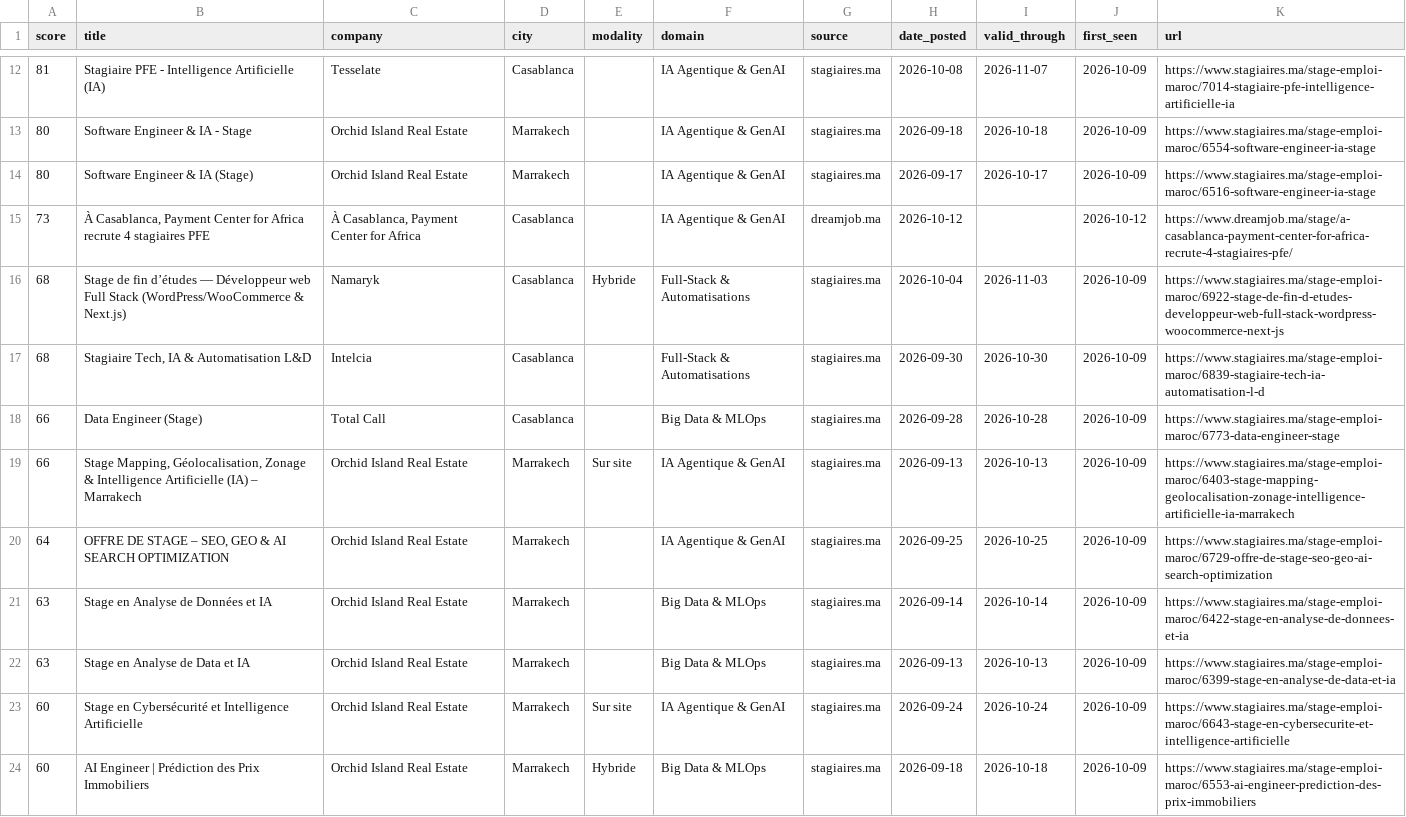
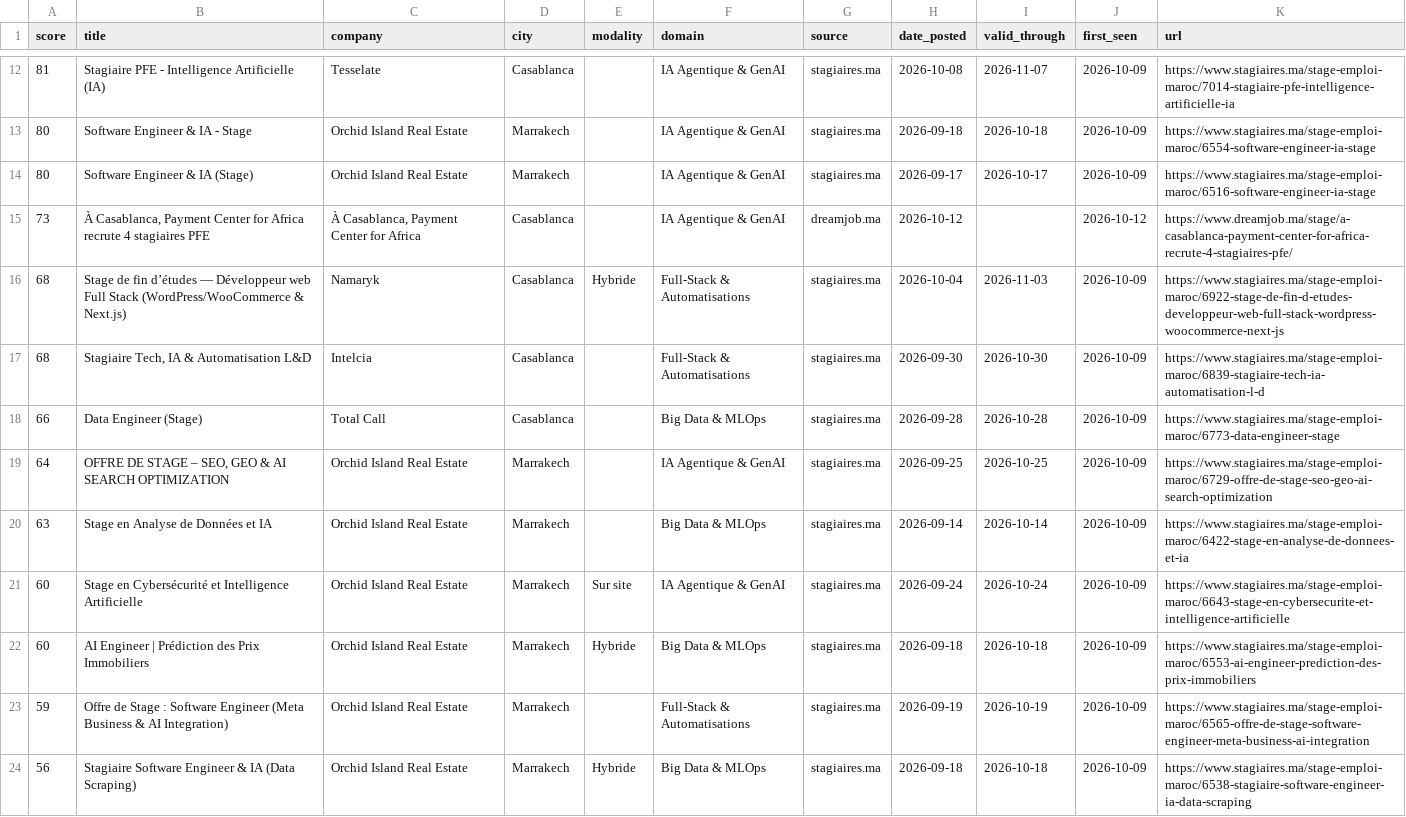
Before and after one commit to ZAKARIAE48CHELLE/stage-radar, a CSV file: app/public/data/offers.csv, drawn as a sheet; only a part is shown, gaps mark what is left out; the shorter side is filled out with more unchanged rows.

```diff
--- a/app/public/data/offers.csv
+++ b/app/public/data/offers.csv
@@ -18,6 +18,4 @@
 66,Data Engineer (Stage),Total Call,Casablanca,,Big Data & MLOps,stagiaires.ma,2026-09-28,2026-10-28,2026-10-09,https://www.stagiaires.ma/stage-emploi-maroc/6773-data-engineer-stage
-66,"Stage Mapping, Géolocalisation, Zonage & Intelligence Artificielle (IA) – Marrakech",Orchid Island Real Estate,Marrakech,Sur site,IA Agentique & GenAI,stagiaires.ma,2026-09-13,2026-10-13,2026-10-09,https://www.stagiaires.ma/stage-emploi-maroc/6403-stage-mapping-geolocalisation-zonage-intelligence-artificielle-ia-marrakech
 64,"OFFRE DE STAGE – SEO, GEO & AI SEARCH OPTIMIZATION",Orchid Island Real Estate,Marrakech,,IA Agentique & GenAI,stagiaires.ma,2026-09-25,2026-10-25,2026-10-09,https://www.stagiaires.ma/stage-emploi-maroc/6729-offre-de-stage-seo-geo-ai-search-optimization
 63,Stage en Analyse de Données et IA,Orchid Island Real Estate,Marrakech,,Big Data & MLOps,stagiaires.ma,2026-09-14,2026-10-14,2026-10-09,https://www.stagiaires.ma/stage-emploi-maroc/6422-stage-en-analyse-de-donnees-et-ia
-63,Stage en Analyse de Data et IA,Orchid Island Real Estate,Marrakech,,Big Data & MLOps,stagiaires.ma,2026-09-13,2026-10-13,2026-10-09,https://www.stagiaires.ma/stage-emploi-maroc/6399-stage-en-analyse-de-data-et-ia
 60,Stage en Cybersécurité et Intelligence Artificielle,Orchid Island Real Estate,Marrakech,Sur site,IA Agentique & GenAI,stagiaires.ma,2026-09-24,2026-10-24,2026-10-09,https://www.stagiaires.ma/stage-emploi-maroc/6643-stage-en-cybersecurite-et-intelligence-artificielle
```
Also changed, not shown: 2 other files.
